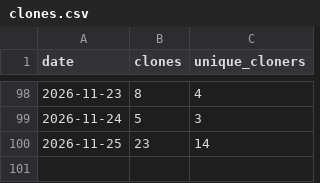
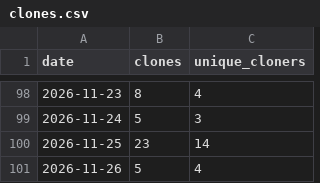
Before and after one commit to malaysherasia-ai/final-third, a CSV file: metrics/clones.csv, drawn as a sheet; only a part is shown, gaps mark what is left out; the diff names each change by its address in the sheet, - before the commit and + after, or states it on an @@ line.

```diff
--- a/metrics/clones.csv
+++ b/metrics/clones.csv
+row 101: 2026-11-26 | 5 | 4
```
Also changed, not shown: metrics/views.csv.
